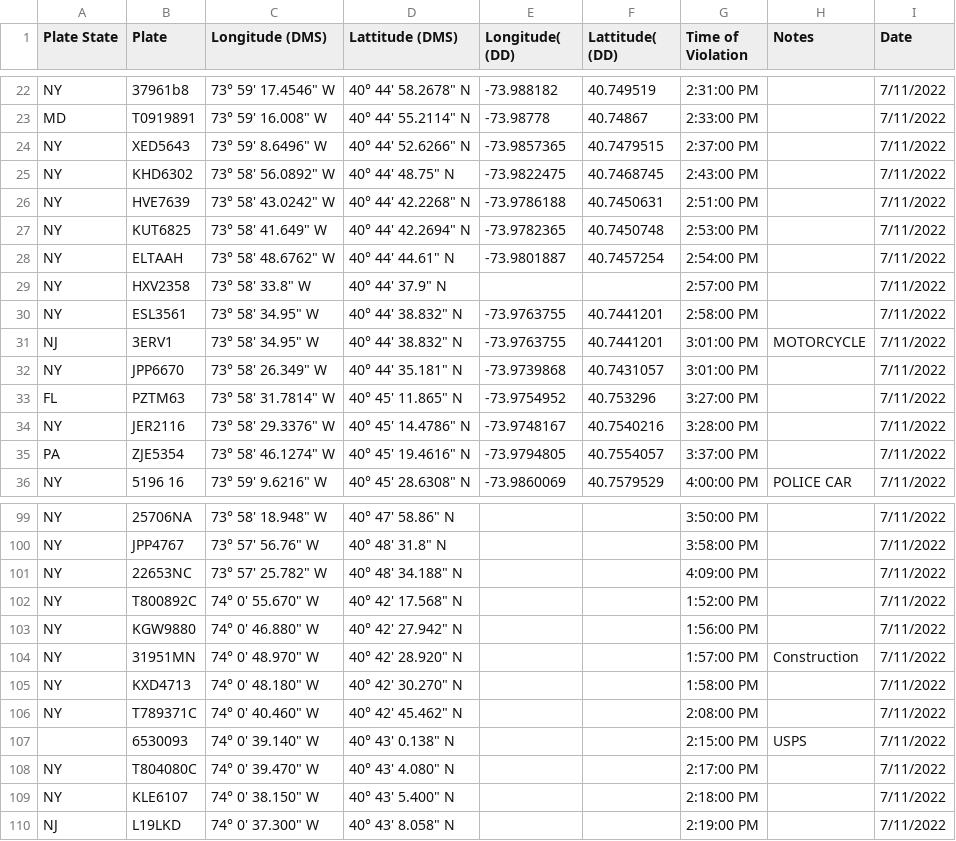
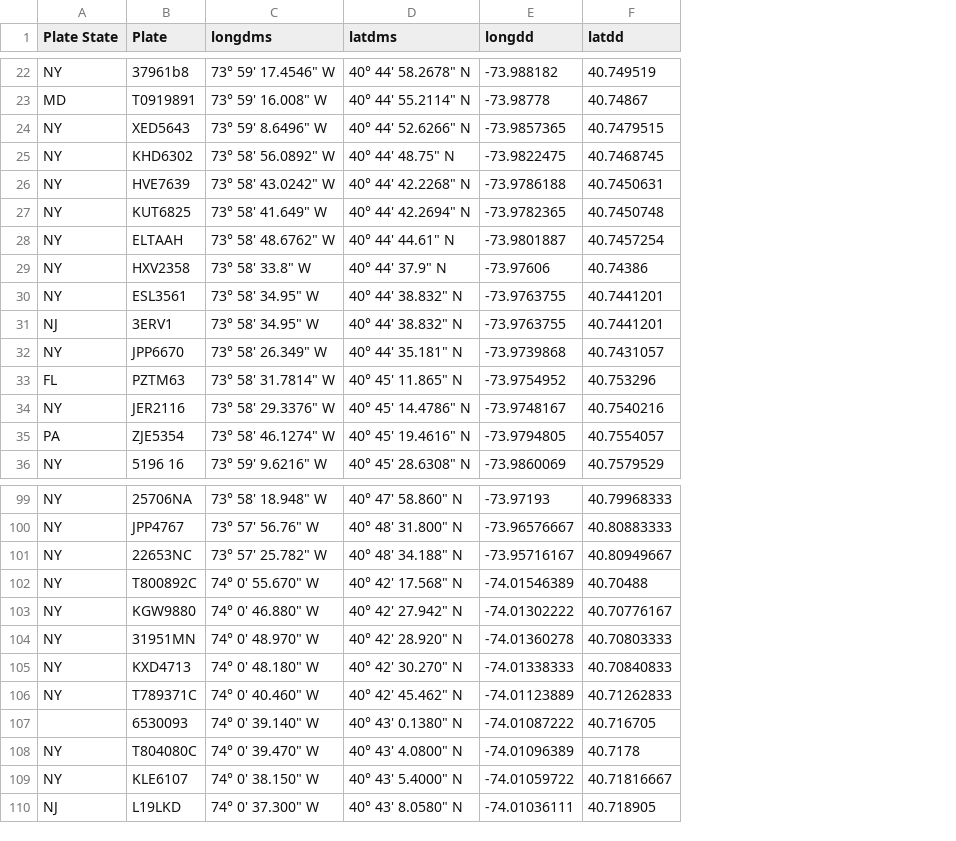
Before and after one commit to marmar897/RatsData, a CSV file: july_11_observations.csv, drawn as a sheet; only a part is shown, gaps mark what is left out; the diff covers the shown part only; the diff names each change by its address in the sheet, - before the commit and + after, or states it on an @@ line.

```diff
--- a/july_11_observations.csv
+++ b/july_11_observations.csv
-column G (Time of Violation), rows 22-36: 2:31:00 PM | 2:33:00 PM | 2:37:00 PM | 2:43:00 PM | 2:51:00 PM | 2:53:00 PM | 2:54:00 PM | 2:57:00 PM | 2:58:00 PM | 3:01:00 PM | 3:01:00 PM | 3:27:00 PM | 3:28:00 PM | 3:37:00 PM | 4:00:00 PM; rows 99-110: 3:50:00 PM | 3:58:00 PM | 4:09:00 PM | 1:52:00 PM | 1:56:00 PM | 1:57:00 PM | 1:58:00 PM | 2:08:00 PM | 2:15:00 PM | 2:17:00 PM | 2:18:00 PM | 2:19:00 PM
-column H (Notes), rows 31-36: MOTORCYCLE |  |  |  |  | POLICE CAR; rows 104-107: Construction |  |  | USPS
-column I (Date), rows 22-36: all 7/11/2022; rows 99-110: all 7/11/2022
-C1: Longitude (DMS)
+C1: longdms
-D1: Lattitude (DMS)
+D1: latdms
-E1: Longitude( (DD)
+E1: longdd
-F1: Lattitude( (DD)
+F1: latdd
-E29 (longdd): (empty)
+E29 (longdd): -73.97606
-F29 (latdd): (empty)
+F29 (latdd): 40.74386
-D99 (latdms): 40° 47' 58.86" N
+D99 (latdms): 40° 47' 58.860" N
-E99 (longdd): (empty)
+E99 (longdd): -73.97193
-F99 (latdd): (empty)
+F99 (latdd): 40.79968333
-D100 (latdms): 40° 48' 31.8" N
+D100 (latdms): 40° 48' 31.800" N
-E100 (longdd): (empty)
+E100 (longdd): -73.96576667
-F100 (latdd): (empty)
+F100 (latdd): 40.80883333
-E101 (longdd): (empty)
+E101 (longdd): -73.95716167
-F101 (latdd): (empty)
+F101 (latdd): 40.80949667
-E102 (longdd): (empty)
+E102 (longdd): -74.01546389
-F102 (latdd): (empty)
+F102 (latdd): 40.70488
-E103 (longdd): (empty)
+E103 (longdd): -74.01302222
-F103 (latdd): (empty)
+F103 (latdd): 40.70776167
-E104 (longdd): (empty)
+E104 (longdd): -74.01360278
-F104 (latdd): (empty)
+F104 (latdd): 40.70803333
-E105 (longdd): (empty)
+E105 (longdd): -74.01338333
-F105 (latdd): (empty)
+F105 (latdd): 40.70840833
-E106 (longdd): (empty)
+E106 (longdd): -74.01123889
-F106 (latdd): (empty)
+F106 (latdd): 40.71262833
-D107 (latdms): 40° 43' 0.138" N
+D107 (latdms): 40° 43' 0.1380" N
-E107 (longdd): (empty)
+E107 (longdd): -74.01087222
-F107 (latdd): (empty)
+F107 (latdd): 40.716705
-D108 (latdms): 40° 43' 4.080" N
+D108 (latdms): 40° 43' 4.0800" N
-E108 (longdd): (empty)
+E108 (longdd): -74.01096389
-F108 (latdd): (empty)
+F108 (latdd): 40.7178
-D109 (latdms): 40° 43' 5.400" N
+D109 (latdms): 40° 43' 5.4000" N
-E109 (longdd): (empty)
+E109 (longdd): -74.01059722
-F109 (latdd): (empty)
+F109 (latdd): 40.71816667
-D110 (latdms): 40° 43' 8.058" N
+D110 (latdms): 40° 43' 8.0580" N
-E110 (longdd): (empty)
+E110 (longdd): -74.01036111
-F110 (latdd): (empty)
+F110 (latdd): 40.718905
```
Also changed, not shown: 97 edited cells elsewhere in this file, DataSets/result.csv, 7 other files.
